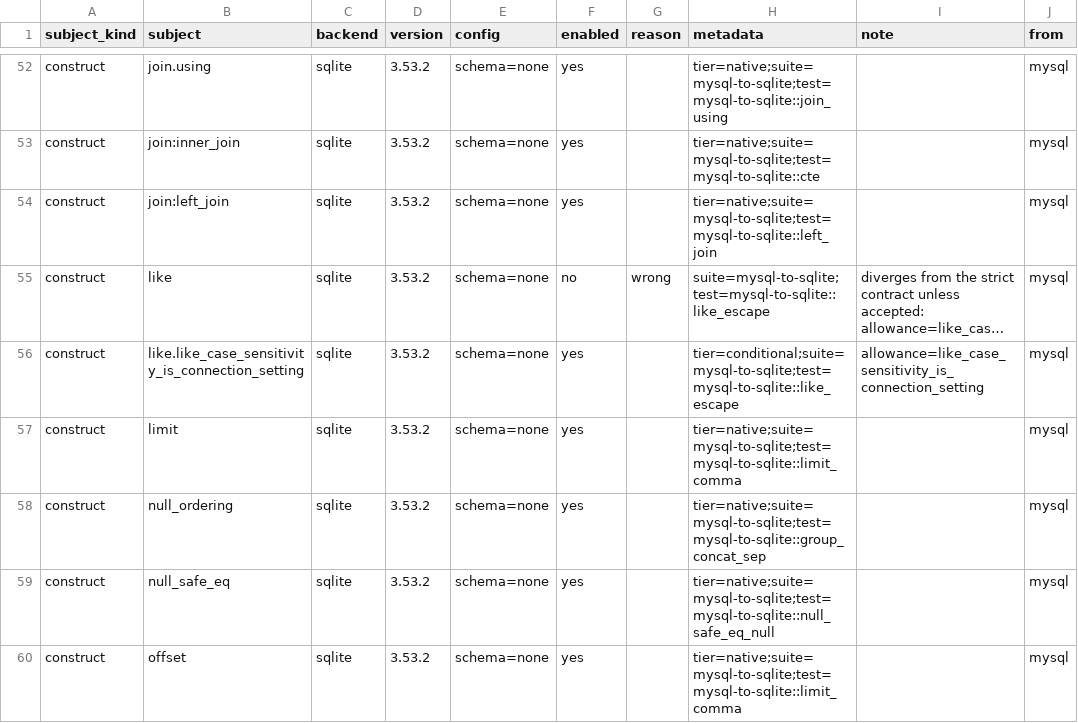
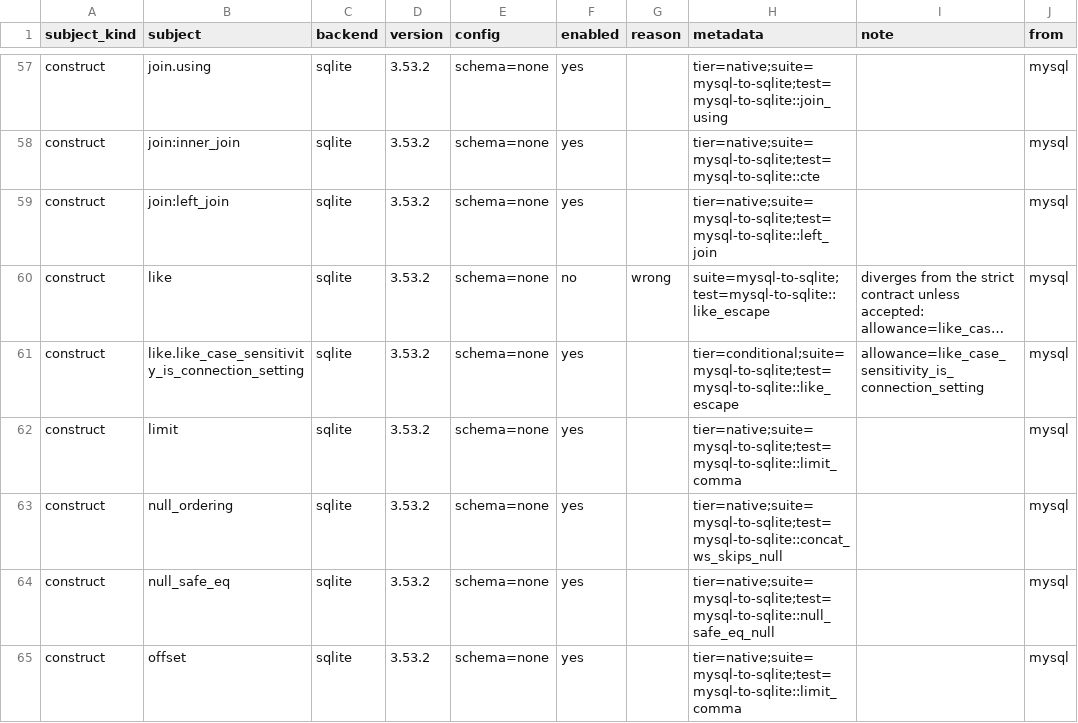
Before and after one commit to ThinkersJournal/unisql, a TSV file: crates/unisql-dialect-sqlite/matrix-sqlite-from-mysql.tsv, drawn as a sheet; only a part is shown, gaps mark what is left out; long unchanged cells end in …; the diff covers the shown part only.

```diff
--- a/crates/unisql-dialect-sqlite/matrix-sqlite-from-mysql.tsv
+++ b/crates/unisql-dialect-sqlite/matrix-sqlite-from-mysql.tsv
@@ -57,3 +62,3 @@ construct	like.like_case_sensitivity_is_connection_setting	sqlite	3.53.2	schema=
 construct	limit	sqlite	3.53.2	schema=none	yes		tier=native;suite=mysql-to-sqlite;test=mysql-to-sqlite::limit_comma		mysql
-construct	null_ordering	sqlite	3.53.2	schema=none	yes		tier=native;suite=mysql-to-sqlite;test=mysql-to-sqlite::group_concat_sep		mysql
+construct	null_ordering	sqlite	3.53.2	schema=none	yes		tier=native;suite=mysql-to-sqlite;test=mysql-to-sqlite::concat_ws_skips_null		mysql
 construct	null_safe_eq	sqlite	3.53.2	schema=none	yes		tier=native;suite=mysql-to-sqlite;test=mysql-to-sqlite::null_safe_eq_null		mysql
```
Also changed, not shown: 5 added rows and 2 edited cells elsewhere in this file, crates/unisql-dialect-postgres/matrix-postgres-from-mariadb.tsv, crates/unisql-dialect-postgres/matrix-postgres-from-mysql.tsv, 16 other files.
